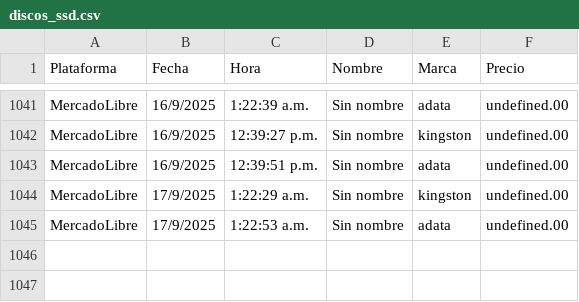
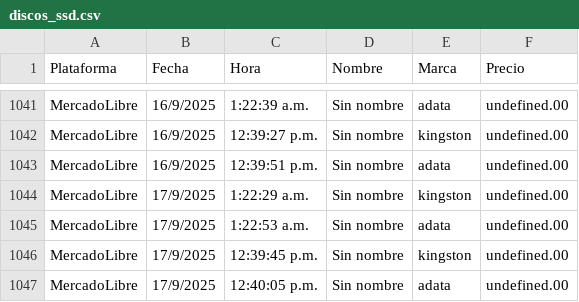
Before and after one commit to JorgeMike/web-scraping, a CSV file: src/csv/discos_ssd.csv, drawn as a sheet; only a part is shown, gaps mark what is left out.

```diff
--- a/src/csv/discos_ssd.csv
+++ b/src/csv/discos_ssd.csv
@@ -1045 +1045,3 @@ MercadoLibre,17/9/2025,1:22:29 a.m.,"Sin nombre","kingston",undefined.00
 MercadoLibre,17/9/2025,1:22:53 a.m.,"Sin nombre","adata",undefined.00
+MercadoLibre,17/9/2025,12:39:45 p.m.,"Sin nombre","kingston",undefined.00
+MercadoLibre,17/9/2025,12:40:05 p.m.,"Sin nombre","adata",undefined.00
```
Also changed, not shown: src/csv/almohadas.csv, src/csv/audifonos.csv, 5 other files.
